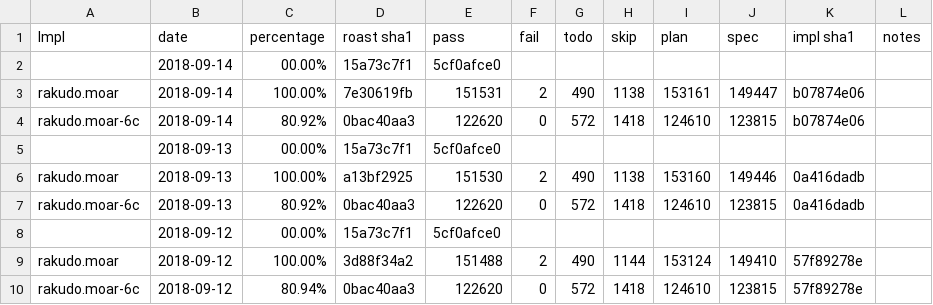
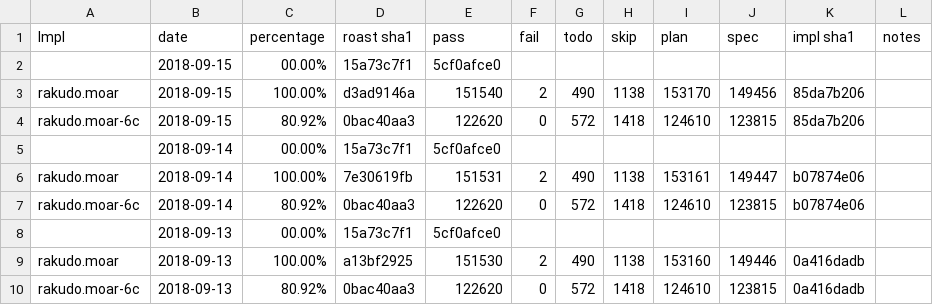
Before and after one commit to usev6/perl6-roast-data, a CSV file: perl6_pass_rates.csv, drawn as a sheet; only a part is shown; the shorter side is filled out with more unchanged rows; the diff names each change by its address in the sheet, - before the commit and + after, or states it on an @@ line.

```diff
--- a/perl6_pass_rates.csv
+++ b/perl6_pass_rates.csv
+row 2:  | 2018-09-15 | 00.00% | 15a73c7f1 | 5cf0afce0
+row 3: rakudo.moar | 2018-09-15 | 100.00% | d3ad9146a | 151540 | 2 | 490 | 1138 | 153170 | 149456 | 85da7b206
+row 4: rakudo.moar-6c | 2018-09-15 | 80.92% | 0bac40aa3 | 122620 | 0 | 572 | 1418 | 124610 | 123815 | 85da7b206
```
Also changed, not shown: 2 other files.
